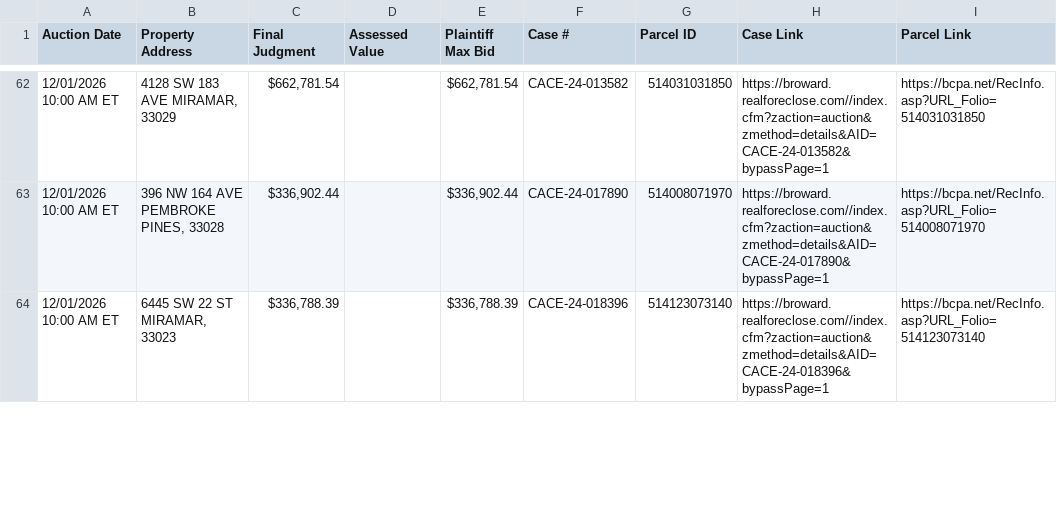
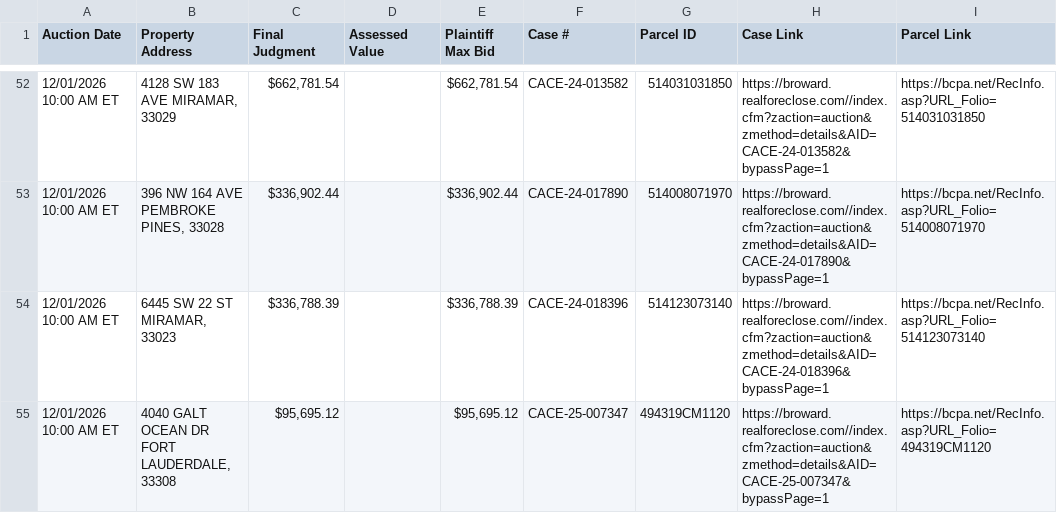
Before and after one commit to figlesias7/realforeclose-broward, a CSV file: data/active_foreclosures.csv, drawn as a sheet; only a part is shown, gaps mark what is left out; the diff covers the shown part only.

```diff
--- a/data/active_foreclosures.csv
+++ b/data/active_foreclosures.csv
@@ -64 +54,2 @@ Auction Date,Property Address,Final Judgment,Assessed Value,Plaintiff Max Bid,Ca
 12/01/2026 10:00 AM ET,"6445 SW 22 ST MIRAMAR, 33023","$336,788.39",,"$336,788.39",CACE-24-018396,514123073140,https://broward.realforeclose.com//index.cfm?zaction=auction&zmethod=details&AID=CACE-24-018396&bypassPage=1,https://bcpa.net/RecInfo.asp?URL_Folio=514123073140
+12/01/2026 10:00 AM ET,"4040 GALT OCEAN DR FORT LAUDERDALE, 33308","$95,695.12",,"$95,695.12",CACE-25-007347,494319CM1120,https://broward.realforeclose.com//index.cfm?zaction=auction&zmethod=details&AID=CACE-25-007347&bypassPage=1,https://bcpa.net/RecInfo.asp?URL_Folio=494319CM1120
```
Also changed, not shown: 6 added rows, 10 removed rows and 28 edited cells elsewhere in this file, data/all_seen.csv, data/event_log.csv, 3 other files.
